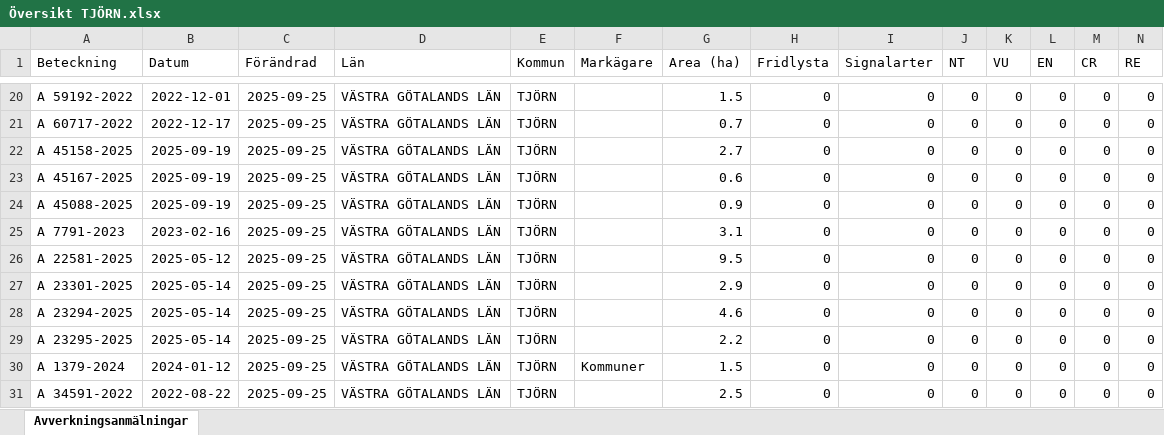
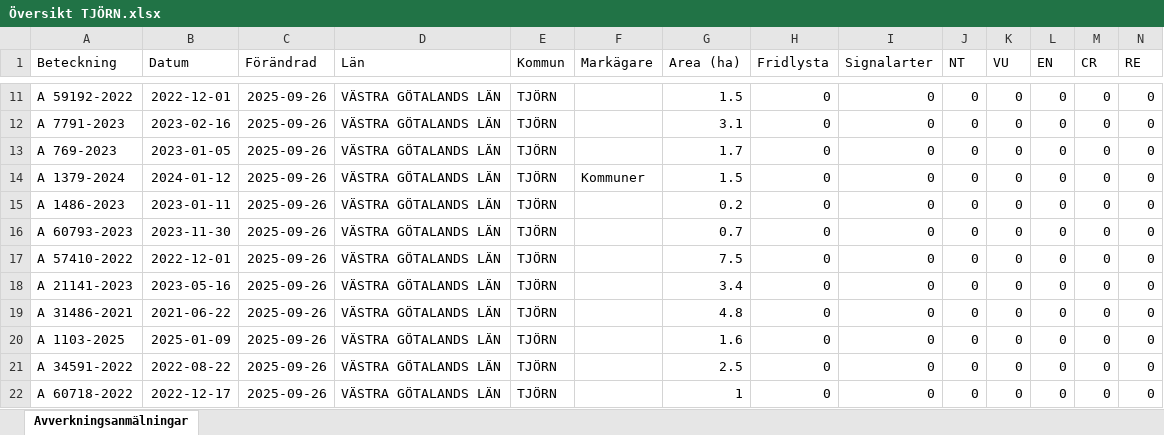
Before and after one commit to klasma/Logging_1419, an Excel workbook: Översikt TJÖRN.xlsx, sheet Avverkningsanmälningar, drawn as a sheet; only a part is shown, gaps mark what is left out; values as stored, in another font and other column widths than the file's, no borders; removed rows and columns are numbered as before the commit, all else as after; rows hold the shown columns only; the diff covers the shown part only; the diff names each change by its address in the sheet, - before the commit and + after, or states it on an @@ line.

```diff
--- a/Översikt TJÖRN.xlsx (sheet Avverkningsanmälningar)
+++ b/Översikt TJÖRN.xlsx (sheet Avverkningsanmälningar)
-C11:C20 (Förändrad): 2025-09-25
+C11:C20 (Förändrad): 2025-09-26
-A12 (Beteckning): A 60717-2022
+A12 (Beteckning): A 7791-2023
-B12 (Datum): 2022-12-17
+B12 (Datum): 2023-02-16
-G12 (Area (ha)): 0.7
+G12 (Area (ha)): 3.1
-A13 (Beteckning): A 45158-2025
+A13 (Beteckning): A 769-2023
-B13 (Datum): 2025-09-19
+B13 (Datum): 2023-01-05
-G13 (Area (ha)): 2.7
+G13 (Area (ha)): 1.7
-A14 (Beteckning): A 45167-2025
+A14 (Beteckning): A 1379-2024
-B14 (Datum): 2025-09-19
+B14 (Datum): 2024-01-12
-F14 (Markägare): (empty)
+F14 (Markägare): Kommuner
-G14 (Area (ha)): 0.6
+G14 (Area (ha)): 1.5
-A15 (Beteckning): A 45088-2025
+A15 (Beteckning): A 1486-2023
-B15 (Datum): 2025-09-19
+B15 (Datum): 2023-01-11
-G15 (Area (ha)): 0.9
+G15 (Area (ha)): 0.2
-A16 (Beteckning): A 7791-2023
+A16 (Beteckning): A 60793-2023
-B16 (Datum): 2023-02-16
+B16 (Datum): 2023-11-30
-G16 (Area (ha)): 3.1
+G16 (Area (ha)): 0.7
-A17 (Beteckning): A 22581-2025
+A17 (Beteckning): A 57410-2022
-B17 (Datum): 2025-05-12
+B17 (Datum): 2022-12-01
-G17 (Area (ha)): 9.5
+G17 (Area (ha)): 7.5
-A18 (Beteckning): A 23301-2025
+A18 (Beteckning): A 21141-2023
-B18 (Datum): 2025-05-14
+B18 (Datum): 2023-05-16
-G18 (Area (ha)): 2.9
+G18 (Area (ha)): 3.4
-A19 (Beteckning): A 23294-2025
+A19 (Beteckning): A 31486-2021
-B19 (Datum): 2025-05-14
+B19 (Datum): 2021-06-22
-G19 (Area (ha)): 4.6
+G19 (Area (ha)): 4.8
-A20 (Beteckning): A 23295-2025
+A20 (Beteckning): A 1103-2025
-B20 (Datum): 2025-05-14
+B20 (Datum): 2025-01-09
-G20 (Area (ha)): 2.2
+G20 (Area (ha)): 1.6
-row 30: A 1379-2024 | 2024-01-12 | 2025-09-25 | VÄSTRA GÖTALANDS LÄN | TJÖRN | Kommuner | 1.5 | 0 | 0 | 0 | 0 | 0 | 0 | 0
-C21 (Förändrad): 2025-09-25
+C21 (Förändrad): 2025-09-26
+row 22: A 60718-2022 | 2022-12-17 | 2025-09-26 | VÄSTRA GÖTALANDS LÄN | TJÖRN |  | 1 | 0 | 0 | 0 | 0 | 0 | 0 | 0
```
Also changed, not shown: 8 added rows, 9 removed rows and 48 edited cells elsewhere in this sheet, 1 other file.
